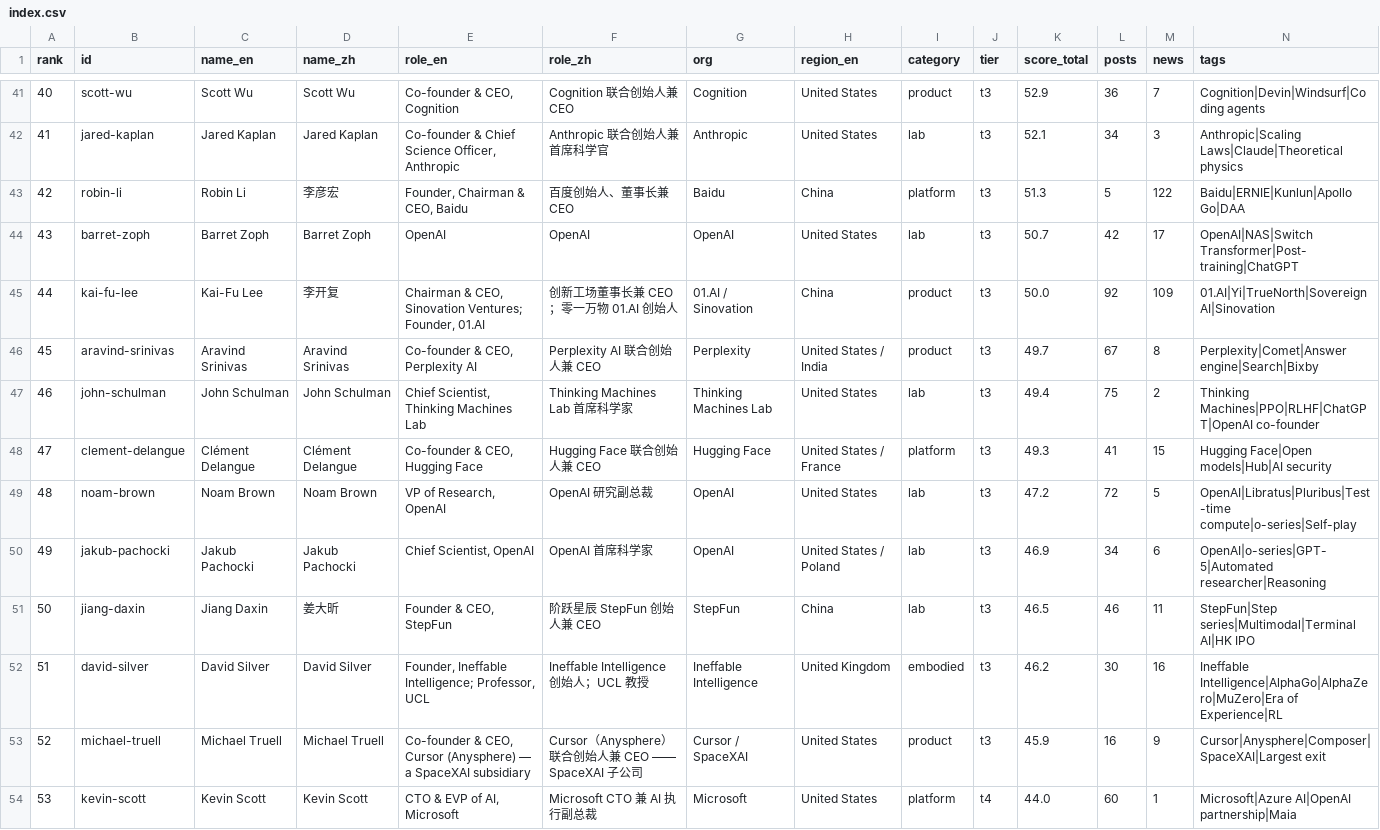
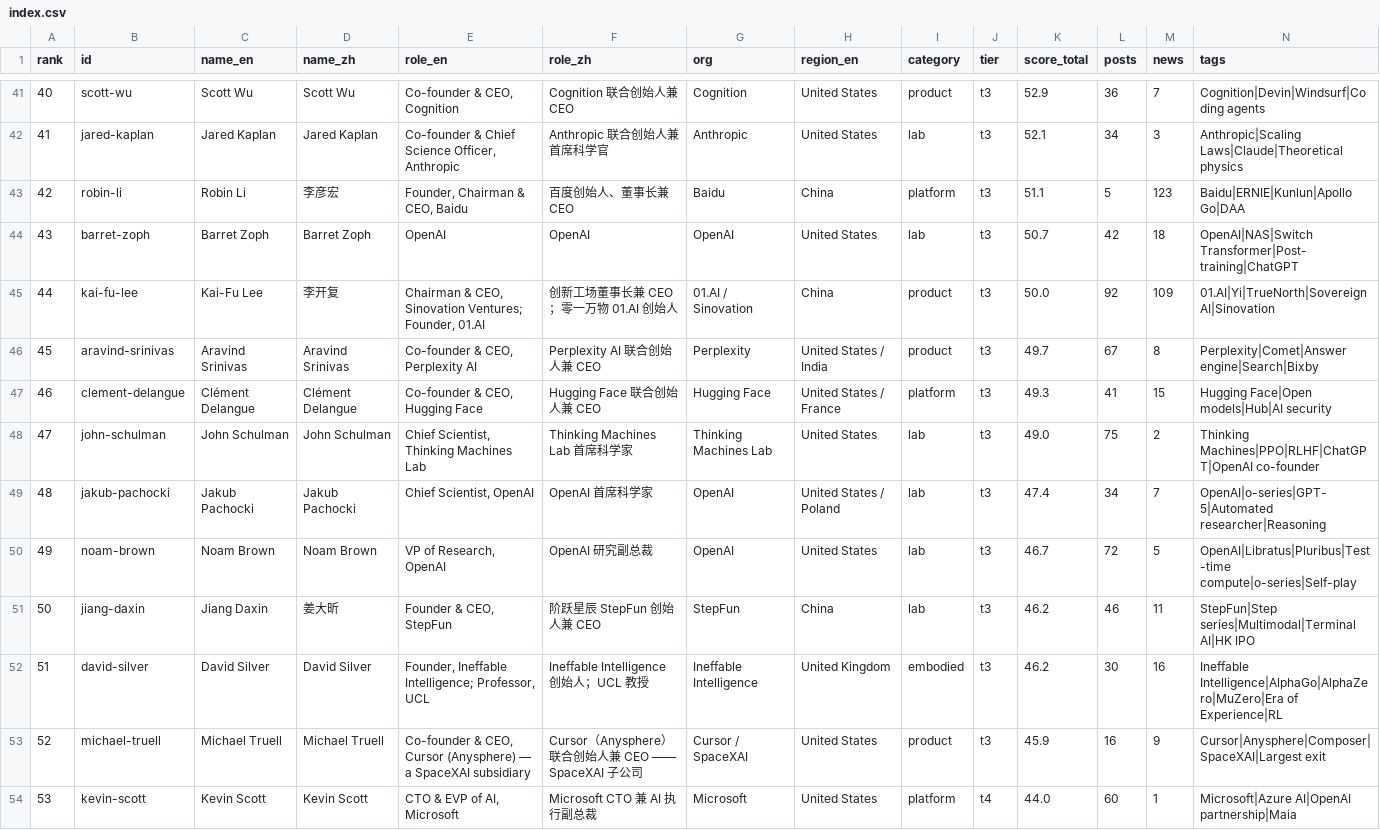
Before and after one commit to Hanc1999/top100-ai-leaders-hub, a CSV file: data/index.csv, drawn as a sheet; only a part is shown, gaps mark what is left out; the diff covers the shown part only.

Commit message:
data: sync 2026-10-30 (source 7e706201)

```diff
--- a/data/index.csv
+++ b/data/index.csv
@@ -42,11 +42,11 @@ rank,id,name_en,name_zh,role_en,role_zh,org,region_en,category,tier,score_total,
 41,jared-kaplan,Jared Kaplan,Jared Kaplan,"Co-founder & Chief Science Officer, Anthropic",Anthropic 联合创始人兼首席科学官,Anthropic,United States,lab,t3,52.1,34,3,Anthropic|Scaling Laws|Claude|Theoretical physics
-42,robin-li,Robin Li,李彦宏,"Founder, Chairman & CEO, Baidu",百度创始人、董事长兼 CEO,Baidu,China,platform,t3,51.3,5,122,Baidu|ERNIE|Kunlun|Apollo Go|DAA
-43,barret-zoph,Barret Zoph,Barret Zoph,OpenAI,OpenAI,OpenAI,United States,lab,t3,50.7,42,17,OpenAI|NAS|Switch Transformer|Post-training|ChatGPT
+42,robin-li,Robin Li,李彦宏,"Founder, Chairman & CEO, Baidu",百度创始人、董事长兼 CEO,Baidu,China,platform,t3,51.1,5,123,Baidu|ERNIE|Kunlun|Apollo Go|DAA
+43,barret-zoph,Barret Zoph,Barret Zoph,OpenAI,OpenAI,OpenAI,United States,lab,t3,50.7,42,18,OpenAI|NAS|Switch Transformer|Post-training|ChatGPT
 44,kai-fu-lee,Kai-Fu Lee,李开复,"Chairman & CEO, Sinovation Ventures; Founder, 01.AI",创新工场董事长兼 CEO；零一万物 01.AI 创始人,01.AI / Sinovation,China,product,t3,50.0,92,109,01.AI|Yi|TrueNorth|Sovereign AI|Sinovation
 45,aravind-srinivas,Aravind Srinivas,Aravind Srinivas,"Co-founder & CEO, Perplexity AI",Perplexity AI 联合创始人兼 CEO,Perplexity,United States / India,product,t3,49.7,67,8,Perplexity|Comet|Answer engine|Search|Bixby
-46,john-schulman,John Schulman,John Schulman,"Chief Scientist, Thinking Machines Lab",Thinking Machines Lab 首席科学家,Thinking Machines Lab,United States,lab,t3,49.4,75,2,Thinking Machines|PPO|RLHF|ChatGPT|OpenAI co-founder
-47,clement-delangue,Clément Delangue,Clément Delangue,"Co-founder & CEO, Hugging Face",Hugging Face 联合创始人兼 CEO,Hugging Face,United States / France,platform,t3,49.3,41,15,Hugging Face|Open models|Hub|AI security
-48,noam-brown,Noam Brown,Noam Brown,"VP of Research, OpenAI",OpenAI 研究副总裁,OpenAI,United States,lab,t3,47.2,72,5,OpenAI|Libratus|Pluribus|Test-time compute|o-series|Self-play
-49,jakub-pachocki,Jakub Pachocki,Jakub Pachocki,"Chief Scientist, OpenAI",OpenAI 首席科学家,OpenAI,United States / Poland,lab,t3,46.9,34,6,OpenAI|o-series|GPT-5|Automated researcher|Reasoning
-50,jiang-daxin,Jiang Daxin,姜大昕,"Founder & CEO, StepFun",阶跃星辰 StepFun 创始人兼 CEO,StepFun,China,lab,t3,46.5,46,11,StepFun|Step series|Multimodal|Terminal AI|HK IPO
+46,clement-delangue,Clément Delangue,Clément Delangue,"Co-founder & CEO, Hugging Face",Hugging Face 联合创始人兼 CEO,Hugging Face,United States / France,platform,t3,49.3,41,15,Hugging Face|Open models|Hub|AI security
+47,john-schulman,John Schulman,John Schulman,"Chief Scientist, Thinking Machines Lab",Thinking Machines Lab 首席科学家,Thinking Machines Lab,United States,lab,t3,49.0,75,2,Thinking Machines|PPO|RLHF|ChatGPT|OpenAI co-founder
+48,jakub-pachocki,Jakub Pachocki,Jakub Pachocki,"Chief Scientist, OpenAI",OpenAI 首席科学家,OpenAI,United States / Poland,lab,t3,47.4,34,7,OpenAI|o-series|GPT-5|Automated researcher|Reasoning
+49,noam-brown,Noam Brown,Noam Brown,"VP of Research, OpenAI",OpenAI 研究副总裁,OpenAI,United States,lab,t3,46.7,72,5,OpenAI|Libratus|Pluribus|Test-time compute|o-series|Self-play
+50,jiang-daxin,Jiang Daxin,姜大昕,"Founder & CEO, StepFun",阶跃星辰 StepFun 创始人兼 CEO,StepFun,China,lab,t3,46.2,46,11,StepFun|Step series|Multimodal|Terminal AI|HK IPO
 51,david-silver,David Silver,David Silver,"Founder, Ineffable Intelligence; Professor, UCL",Ineffable Intelligence 创始人；UCL 教授,Ineffable Intelligence,United Kingdom,embodied,t3,46.2,30,16,Ineffable Intelligence|AlphaGo|AlphaZero|MuZero|Era of Experience|RL
```
Also changed, not shown: 2 added rows, 2 removed rows and 67 edited cells elsewhere in this file, 49 other files.
